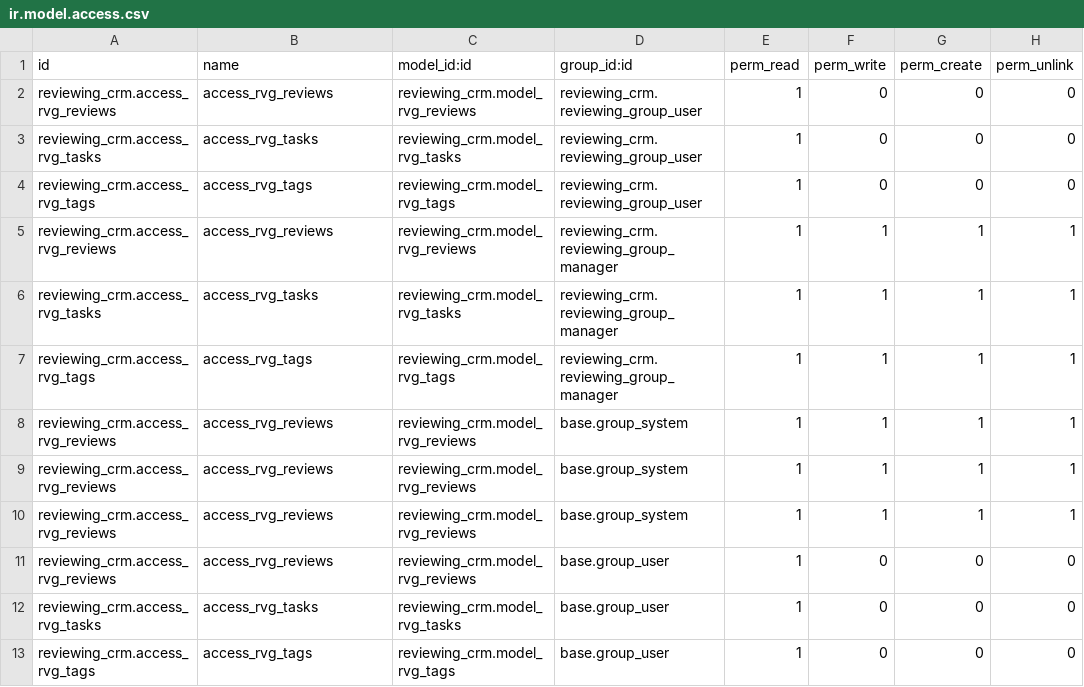
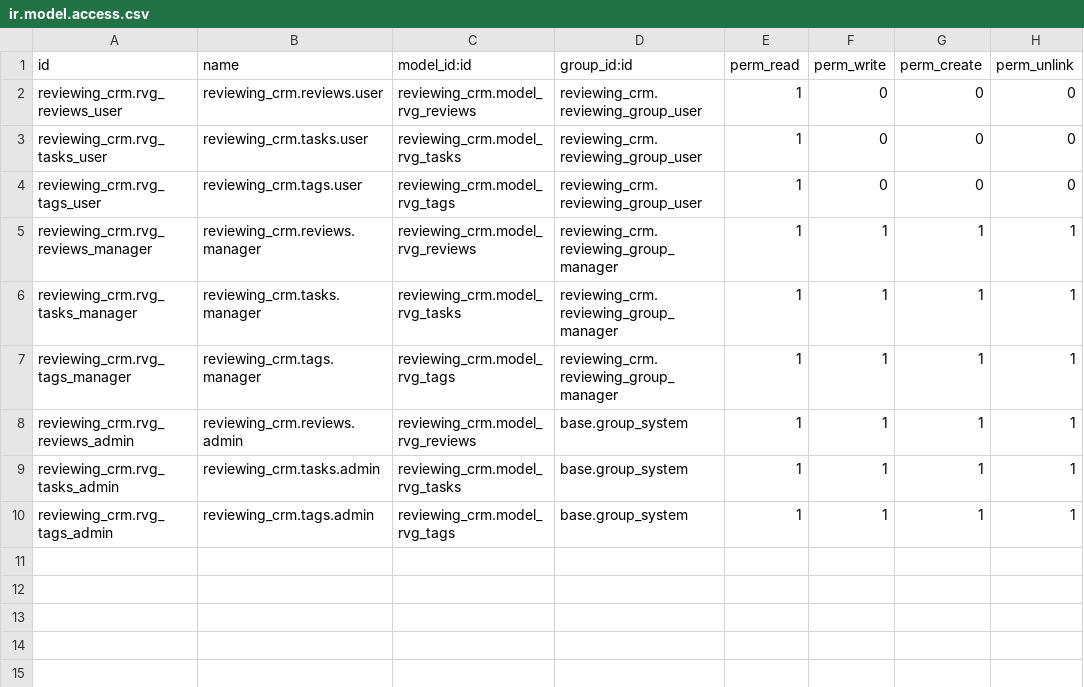
Before and after one commit to KpuBemKa/reviewing_crm, a CSV file: security/ir.model.access.csv, drawn as a sheet.

Commit message:
image gallery widget, image popup on click, re-made access groups

```diff
--- a/security/ir.model.access.csv
+++ b/security/ir.model.access.csv
@@ -1,13 +1,10 @@
 id,name,model_id:id,group_id:id,perm_read,perm_write,perm_create,perm_unlink
-reviewing_crm.access_rvg_reviews,access_rvg_reviews,reviewing_crm.model_rvg_reviews,reviewing_crm.reviewing_group_user,1,0,0,0
-reviewing_crm.access_rvg_tasks,access_rvg_tasks,reviewing_crm.model_rvg_tasks,reviewing_crm.reviewing_group_user,1,0,0,0
-reviewing_crm.access_rvg_tags,access_rvg_tags,reviewing_crm.model_rvg_tags,reviewing_crm.reviewing_group_user,1,0,0,0
-reviewing_crm.access_rvg_reviews,access_rvg_reviews,reviewing_crm.model_rvg_reviews,reviewing_crm.reviewing_group_manager,1,1,1,1
-reviewing_crm.access_rvg_tasks,access_rvg_tasks,reviewing_crm.model_rvg_tasks,reviewing_crm.reviewing_group_manager,1,1,1,1
-reviewing_crm.access_rvg_tags,access_rvg_tags,reviewing_crm.model_rvg_tags,reviewing_crm.reviewing_group_manager,1,1,1,1
-reviewing_crm.access_rvg_reviews,access_rvg_reviews,reviewing_crm.model_rvg_reviews,base.group_system,1,1,1,1
-reviewing_crm.access_rvg_reviews,access_rvg_reviews,reviewing_crm.model_rvg_reviews,base.group_system,1,1,1,1
-reviewing_crm.access_rvg_reviews,access_rvg_reviews,reviewing_crm.model_rvg_reviews,base.group_system,1,1,1,1
-reviewing_crm.access_rvg_reviews,access_rvg_reviews,reviewing_crm.model_rvg_reviews,base.group_user,1,0,0,0
-reviewing_crm.access_rvg_tasks,access_rvg_tasks,reviewing_crm.model_rvg_tasks,base.group_user,1,0,0,0
-reviewing_crm.access_rvg_tags,access_rvg_tags,reviewing_crm.model_rvg_tags,base.group_user,1,0,0,0
+reviewing_crm.rvg_reviews_user,reviewing_crm.reviews.user,reviewing_crm.model_rvg_reviews,reviewing_crm.reviewing_group_user,1,0,0,0
+reviewing_crm.rvg_tasks_user,reviewing_crm.tasks.user,reviewing_crm.model_rvg_tasks,reviewing_crm.reviewing_group_user,1,0,0,0
+reviewing_crm.rvg_tags_user,reviewing_crm.tags.user,reviewing_crm.model_rvg_tags,reviewing_crm.reviewing_group_user,1,0,0,0
+reviewing_crm.rvg_reviews_manager,reviewing_crm.reviews.manager,reviewing_crm.model_rvg_reviews,reviewing_crm.reviewing_group_manager,1,1,1,1
+reviewing_crm.rvg_tasks_manager,reviewing_crm.tasks.manager,reviewing_crm.model_rvg_tasks,reviewing_crm.reviewing_group_manager,1,1,1,1
+reviewing_crm.rvg_tags_manager,reviewing_crm.tags.manager,reviewing_crm.model_rvg_tags,reviewing_crm.reviewing_group_manager,1,1,1,1
+reviewing_crm.rvg_reviews_admin,reviewing_crm.reviews.admin,reviewing_crm.model_rvg_reviews,base.group_system,1,1,1,1
+reviewing_crm.rvg_tasks_admin,reviewing_crm.tasks.admin,reviewing_crm.model_rvg_tasks,base.group_system,1,1,1,1
+reviewing_crm.rvg_tags_admin,reviewing_crm.tags.admin,reviewing_crm.model_rvg_tags,base.group_system,1,1,1,1
```
Also changed, not shown: 14 other files.
